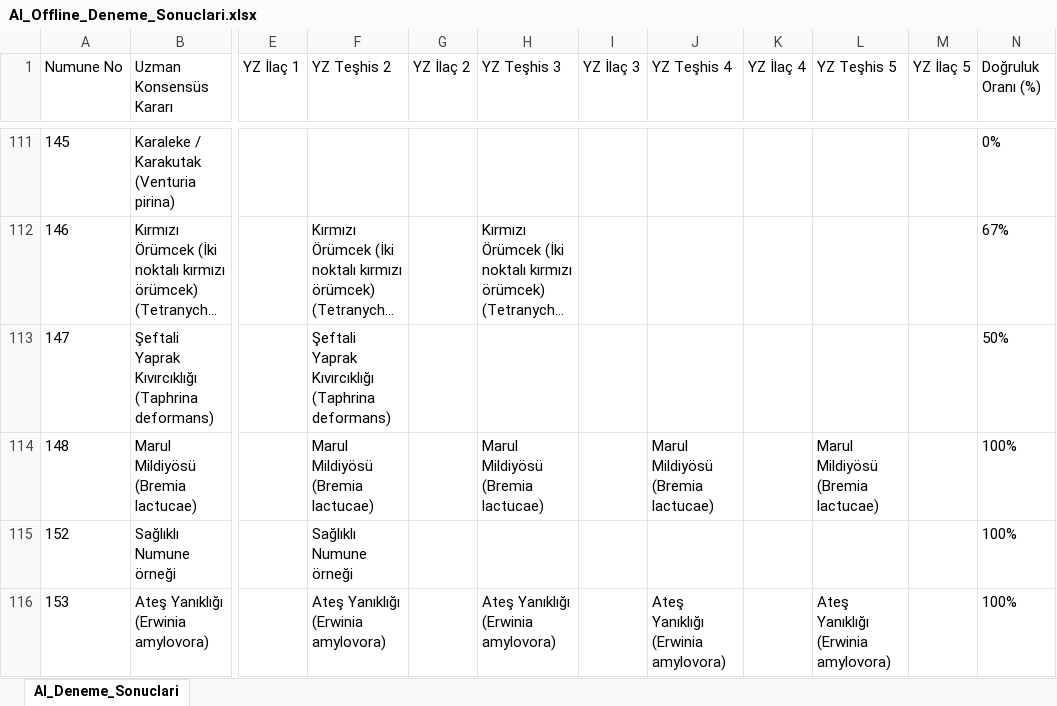
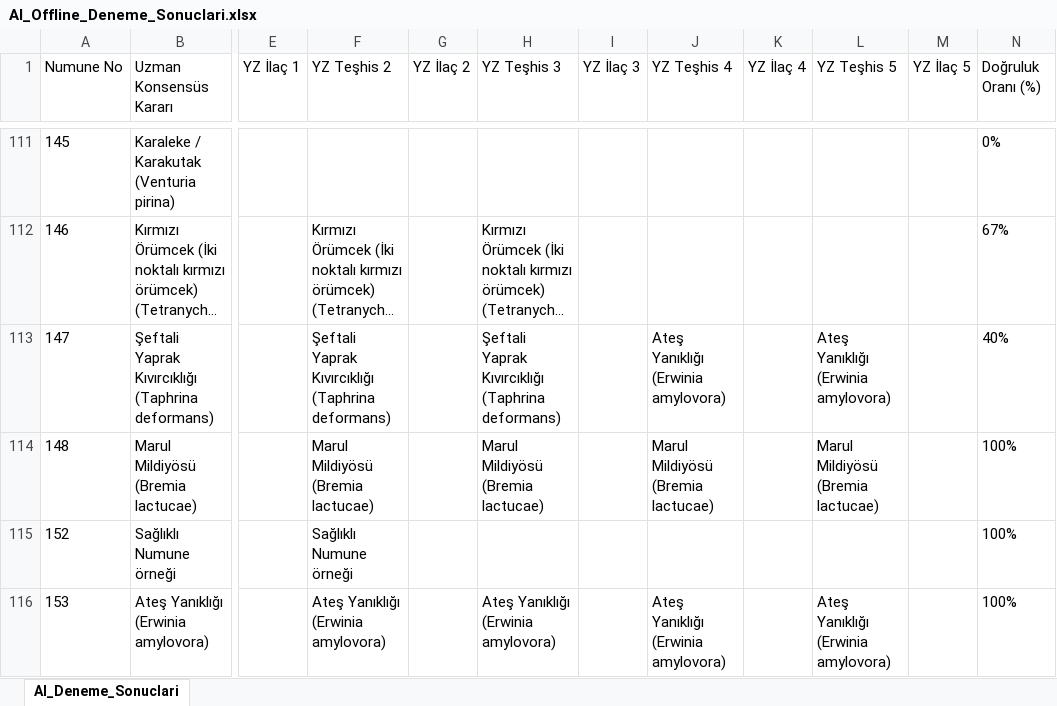
Before and after one commit to sefkaysoft/agromapai, an Excel workbook: AI_Offline_Deneme_Sonuclari.xlsx, sheet AI_Deneme_Sonuclari, drawn as a sheet; only a part is shown, gaps mark what is left out; long unchanged cells end in …; values as stored, in another font and other column widths than the file's, no borders; the diff names each change by its address in the sheet, - before the commit and + after, or states it on an @@ line.

Commit message:
AgroMap AI: Son Offline YZ deneme sonuçları manuel olarak kaydedildi

```diff
--- a/AI_Offline_Deneme_Sonuclari.xlsx (sheet AI_Deneme_Sonuclari)
+++ b/AI_Offline_Deneme_Sonuclari.xlsx (sheet AI_Deneme_Sonuclari)
-H113 (YZ Teşhis 3): (empty)
+H113 (YZ Teşhis 3): Şeftali Yaprak Kıvırcıklığı (Taphrina deformans)
-J113 (YZ Teşhis 4): (empty)
+J113 (YZ Teşhis 4): Ateş Yanıklığı (Erwinia amylovora)
-L113 (YZ Teşhis 5): (empty)
+L113 (YZ Teşhis 5): Ateş Yanıklığı (Erwinia amylovora)
-N113 (Doğruluk Oranı (%)): 50%
+N113 (Doğruluk Oranı (%)): 40%
```
